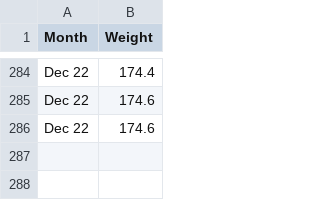
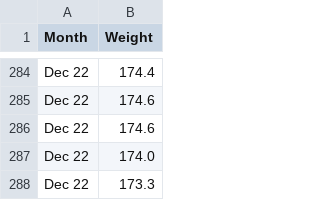
Before and after one commit to Damian89/Python, a CSV file: boxplot/wdmonthname.csv, drawn as a sheet; only a part is shown, gaps mark what is left out; the diff names each change by its address in the sheet, - before the commit and + after, or states it on an @@ line.

```diff
--- a/boxplot/wdmonthname.csv
+++ b/boxplot/wdmonthname.csv
+row 287: Dec 22 | 174.0
+row 288: Dec 22 | 173.3
```
Also changed, not shown: 1 other file.
